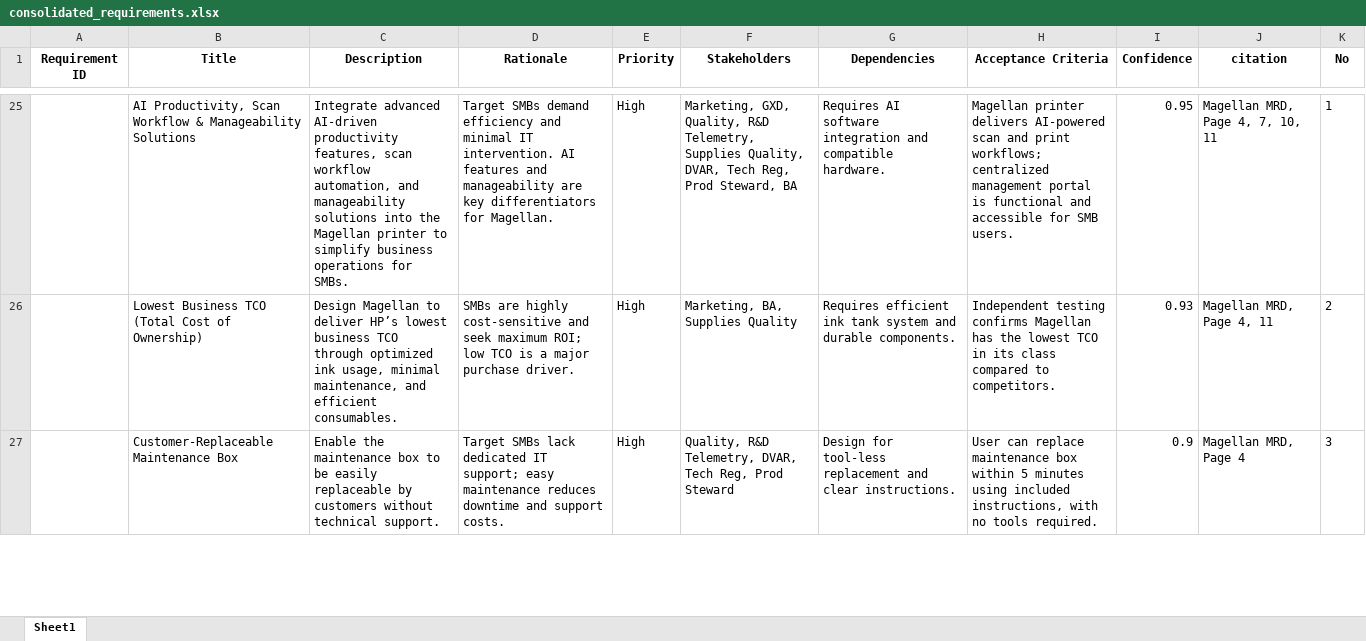
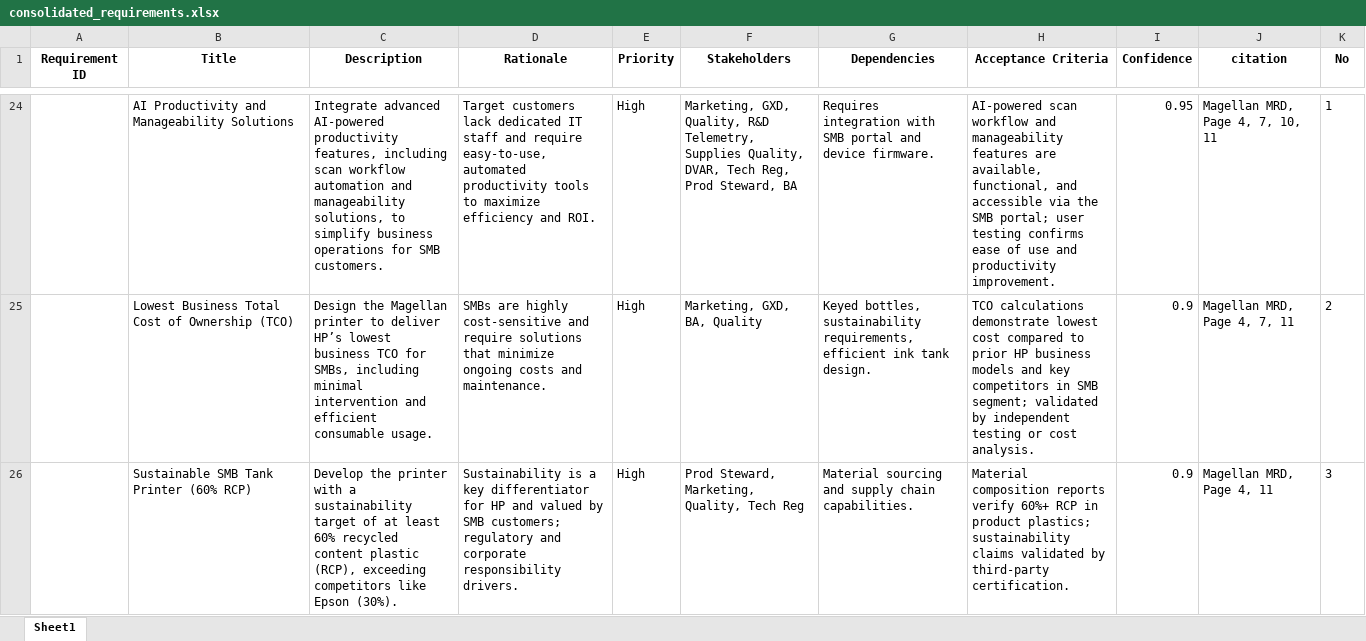
Before and after one commit to hpdxdemo/git_demo, an Excel workbook: consolidation/output/consolidated_requirements.xlsx, sheet Sheet1, drawn as a sheet; only a part is shown, gaps mark what is left out; values as stored, in another font and other column widths than the file's, no borders; addresses are those after the commit; the diff covers the shown part only; the diff names each change by its address in the sheet, - before the commit and + after, or states it on an @@ line.

Commit message:
Update consolidation/output/consolidated_requirements.xlsx

```diff
--- a/consolidation/output/consolidated_requirements.xlsx (sheet Sheet1)
+++ b/consolidation/output/consolidated_requirements.xlsx (sheet Sheet1)
-B24 (Title): AI Productivity, Scan Workflow & Manageability Solutions
+B24 (Title): AI Productivity and Manageability Solutions
-C24 (Description): Integrate advanced AI-driven productivity features, scan workflow automation, and manageability solutions into the Magellan printer to simplify business operations for SMBs.
+C24 (Description): Integrate advanced AI-powered productivity features, including scan workflow automation and manageability solutions, to simplify business operations for SMB customers.
-D24 (Rationale): Target SMBs demand efficiency and minimal IT intervention. AI features and manageability are key differentiators for Magellan.
+D24 (Rationale): Target customers lack dedicated IT staff and require easy-to-use, automated productivity tools to maximize efficiency and ROI.
-G24 (Dependencies): Requires AI software integration and compatible hardware.
+G24 (Dependencies): Requires integration with SMB portal and device firmware.
-H24 (Acceptance Criteria): Magellan printer delivers AI-powered scan and print workflows; centralized management portal is functional and accessible for SMB users.
+H24 (Acceptance Criteria): AI-powered scan workflow and manageability features are available, functional, and accessible via the SMB portal; user testing confirms ease of use and productivity improvement.
-B25 (Title): Lowest Business TCO (Total Cost of Ownership)
+B25 (Title): Lowest Business Total Cost of Ownership (TCO)
-C25 (Description): Design Magellan to deliver HP’s lowest business TCO through optimized ink usage, minimal maintenance, and efficient consumables.
+C25 (Description): Design the Magellan printer to deliver HP’s lowest business TCO for SMBs, including minimal intervention and efficient consumable usage.
-D25 (Rationale): …cost-sensitive and seek maximum ROI; low TCO is a major purchase driver.
+D25 (Rationale): …cost-sensitive and require solutions that minimize ongoing costs and maintenance.
-F25 (Stakeholders): Marketing, BA, Supplies Quality
+F25 (Stakeholders): Marketing, GXD, BA, Quality
-G25 (Dependencies): Requires efficient ink tank system and durable components.
+G25 (Dependencies): Keyed bottles, sustainability requirements, efficient ink tank design.
-H25 (Acceptance Criteria): Independent testing confirms Magellan has the lowest TCO in its class compared to competitors.
+H25 (Acceptance Criteria): TCO calculations demonstrate lowest cost compared to prior HP business models and key competitors in SMB segment; validated by independent testing or cost analysis.
-I25 (Confidence): 0.93
+I25 (Confidence): 0.9
-J25 (citation): Magellan MRD, Page 4, 11
+J25 (citation): Magellan MRD, Page 4, 7, 11
-B26 (Title): Customer-Replaceable Maintenance Box
+B26 (Title): Sustainable SMB Tank Printer (60% RCP)
-C26 (Description): Enable the maintenance box to be easily replaceable by customers without technical support.
+C26 (Description): Develop the printer with a sustainability target of at least 60% recycled content plastic (RCP), exceeding competitors like Epson (30%).
-D26 (Rationale): Target SMBs lack dedicated IT support; easy maintenance reduces downtime and support costs.
+D26 (Rationale): Sustainability is a key differentiator for HP and valued by SMB customers; regulatory and corporate responsibility drivers.
-F26 (Stakeholders): Quality, R&D Telemetry, DVAR, Tech Reg, Prod Steward
+F26 (Stakeholders): Prod Steward, Marketing, Quality, Tech Reg
-G26 (Dependencies): Design for tool-less replacement and clear instructions.
+G26 (Dependencies): Material sourcing and supply chain capabilities.
-H26 (Acceptance Criteria): User can replace maintenance box within 5 minutes using included instructions, with no tools required.
+H26 (Acceptance Criteria): Material composition reports verify 60%+ RCP in product plastics; sustainability claims validated by third-party certification.
-J26 (citation): Magellan MRD, Page 4
+J26 (citation): Magellan MRD, Page 4, 11
```
Also changed, not shown: 16 added rows, 19 removed rows, 114 edited cells and row numbers in column A elsewhere in this sheet.
